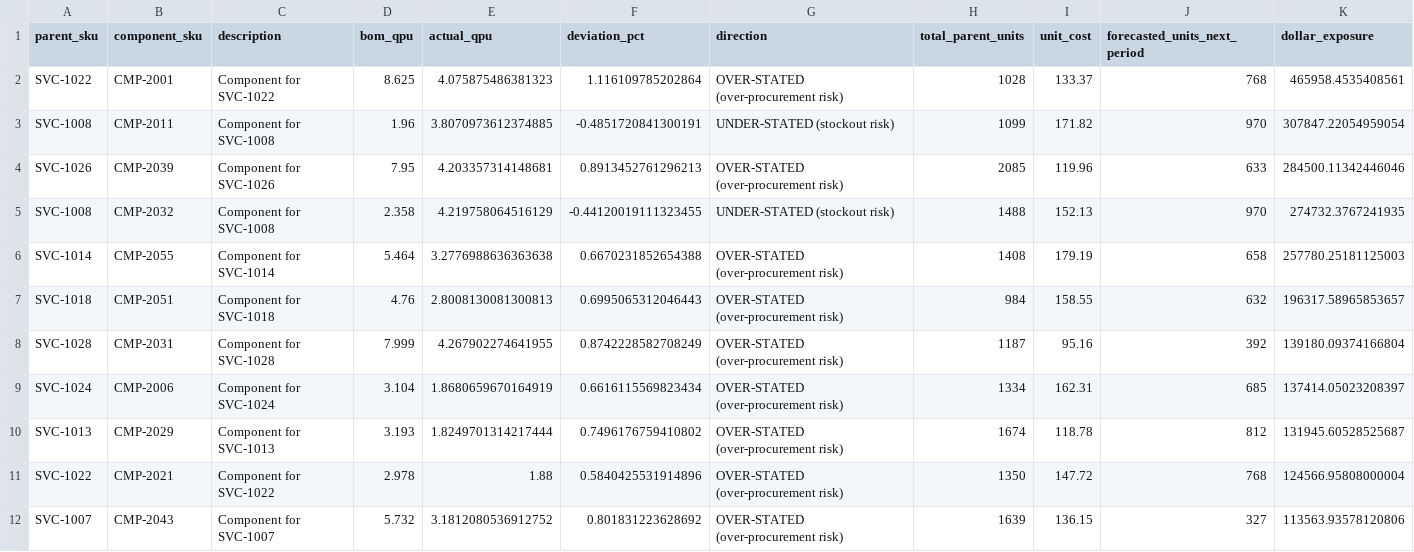
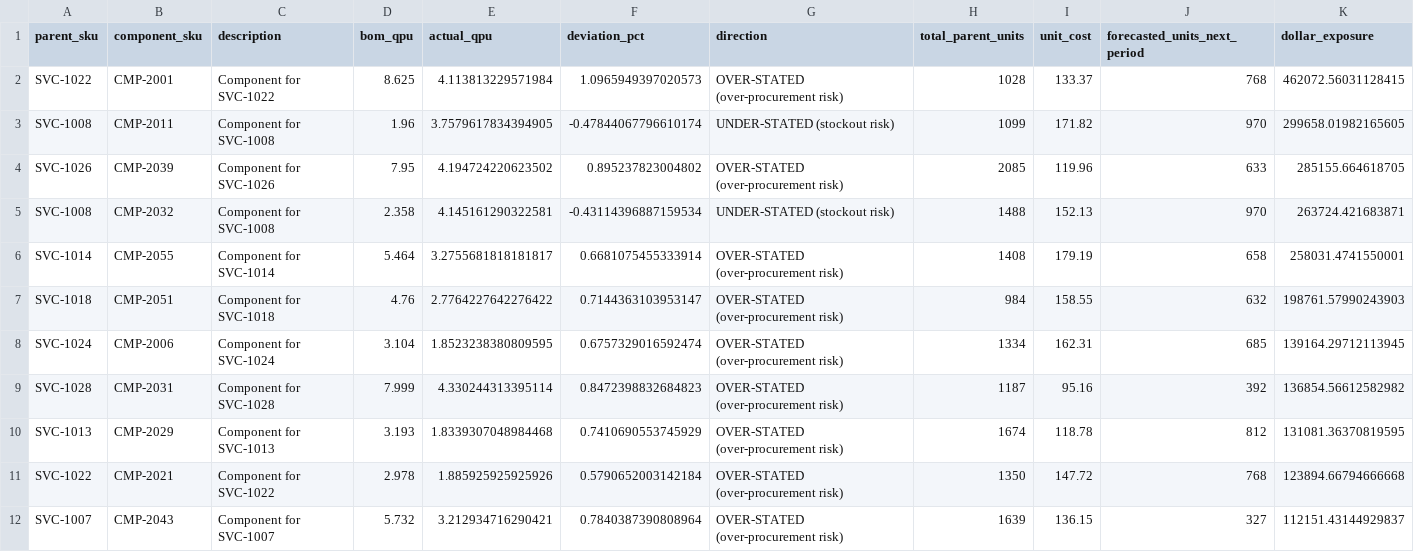
Before and after one commit to SandeepNemmani/MRP-Discrepancy-Tracker, a CSV file: discrepancy_report.csv, drawn as a sheet; only a part is shown; the diff covers the shown part only.

Commit message:
Lower deviation threshold to 5%; update headline result to 57% / $8.4M
Default threshold 0.15 -> 0.05. Sample usage noise narrowed to +/-3% so only planted errors clear 5%; consumption data, report and chart regenerated (23 flags, $2,846,851). README and docstring now cite 57% and $8.4M/yr. Fixed LinkedIn link.

```diff
--- a/discrepancy_report.csv
+++ b/discrepancy_report.csv
@@ -1,12 +1,12 @@
 parent_sku,component_sku,description,bom_qpu,actual_qpu,deviation_pct,direction,total_parent_units,unit_cost,forecasted_units_next_period,dollar_exposure
-SVC-1022,CMP-2001,Component for SVC-1022,8.625,4.075875486381323,1.116109785202864,OVER-STATED (over-procurement risk),1028,133.37,768,465958.4535408561
-SVC-1008,CMP-2011,Component for SVC-1008,1.96,3.8070973612374885,-0.4851720841300191,UNDER-STATED (stockout risk),1099,171.82,970,307847.22054959054
-SVC-1026,CMP-2039,Component for SVC-1026,7.95,4.203357314148681,0.8913452761296213,OVER-STATED (over-procurement risk),2085,119.96,633,284500.11342446046
-SVC-1008,CMP-2032,Component for SVC-1008,2.358,4.219758064516129,-0.44120019111323455,UNDER-STATED (stockout risk),1488,152.13,970,274732.3767241935
-SVC-1014,CMP-2055,Component for SVC-1014,5.464,3.2776988636363638,0.6670231852654388,OVER-STATED (over-procurement risk),1408,179.19,658,257780.25181125003
-SVC-1018,CMP-2051,Component for SVC-1018,4.76,2.8008130081300813,0.6995065312046443,OVER-STATED (over-procurement risk),984,158.55,632,196317.58965853657
-SVC-1028,CMP-2031,Component for SVC-1028,7.999,4.267902274641955,0.8742228582708249,OVER-STATED (over-procurement risk),1187,95.16,392,139180.09374166804
-SVC-1024,CMP-2006,Component for SVC-1024,3.104,1.8680659670164919,0.6616115569823434,OVER-STATED (over-procurement risk),1334,162.31,685,137414.05023208397
-SVC-1013,CMP-2029,Component for SVC-1013,3.193,1.8249701314217444,0.7496176759410802,OVER-STATED (over-procurement risk),1674,118.78,812,131945.60528525687
-SVC-1022,CMP-2021,Component for SVC-1022,2.978,1.88,0.5840425531914896,OVER-STATED (over-procurement risk),1350,147.72,768,124566.95808000004
-SVC-1007,CMP-2043,Component for SVC-1007,5.732,3.1812080536912752,0.801831223628692,OVER-STATED (over-procurement risk),1639,136.15,327,113563.93578120806
+SVC-1022,CMP-2001,Component for SVC-1022,8.625,4.113813229571984,1.0965949397020573,OVER-STATED (over-procurement risk),1028,133.37,768,462072.56031128415
+SVC-1008,CMP-2011,Component for SVC-1008,1.96,3.7579617834394905,-0.47844067796610174,UNDER-STATED (stockout risk),1099,171.82,970,299658.01982165605
+SVC-1026,CMP-2039,Component for SVC-1026,7.95,4.194724220623502,0.895237823004802,OVER-STATED (over-procurement risk),2085,119.96,633,285155.664618705
+SVC-1008,CMP-2032,Component for SVC-1008,2.358,4.145161290322581,-0.43114396887159534,UNDER-STATED (stockout risk),1488,152.13,970,263724.421683871
+SVC-1014,CMP-2055,Component for SVC-1014,5.464,3.2755681818181817,0.6681075455333914,OVER-STATED (over-procurement risk),1408,179.19,658,258031.4741550001
+SVC-1018,CMP-2051,Component for SVC-1018,4.76,2.7764227642276422,0.7144363103953147,OVER-STATED (over-procurement risk),984,158.55,632,198761.57990243903
+SVC-1024,CMP-2006,Component for SVC-1024,3.104,1.8523238380809595,0.6757329016592474,OVER-STATED (over-procurement risk),1334,162.31,685,139164.29712113945
+SVC-1028,CMP-2031,Component for SVC-1028,7.999,4.330244313395114,0.8472398832684823,OVER-STATED (over-procurement risk),1187,95.16,392,136854.56612582982
+SVC-1013,CMP-2029,Component for SVC-1013,3.193,1.8339307048984468,0.7410690553745929,OVER-STATED (over-procurement risk),1674,118.78,812,131081.36370819595
+SVC-1022,CMP-2021,Component for SVC-1022,2.978,1.885925925925926,0.5790652003142184,OVER-STATED (over-procurement risk),1350,147.72,768,123894.66794666668
+SVC-1007,CMP-2043,Component for SVC-1007,5.732,3.212934716290421,0.7840387390808964,OVER-STATED (over-procurement risk),1639,136.15,327,112151.43144929837
```
Also changed, not shown: 1 added row, 1 removed row and 33 edited cells elsewhere in this file, actual_consumption.csv, 4 other files.
